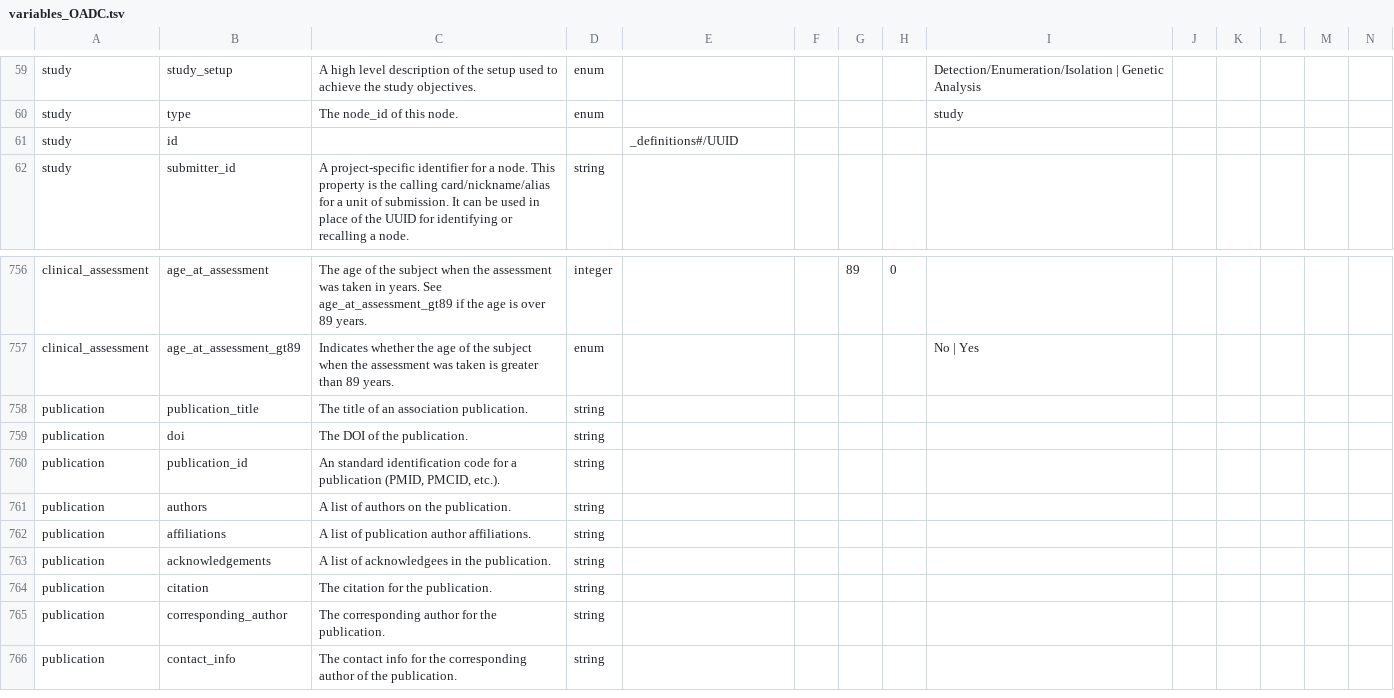
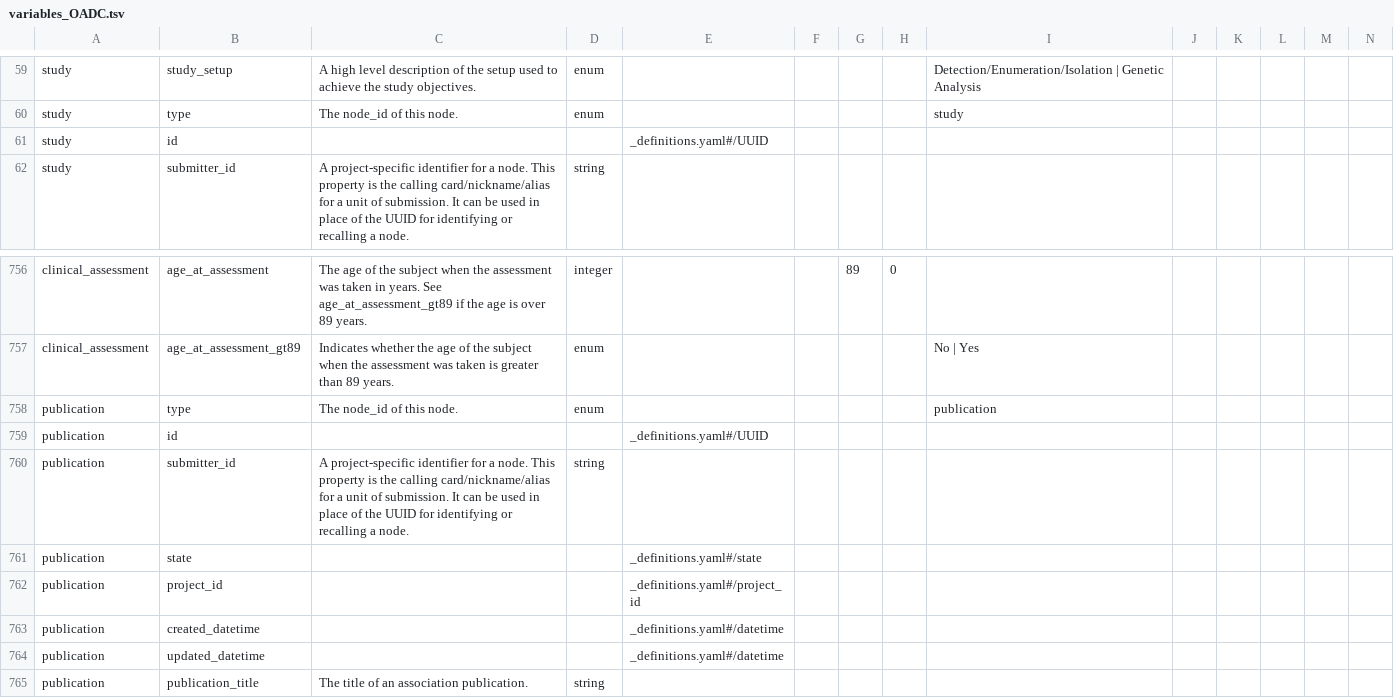
Before and after one commit to uc-cdis/openneuro_dictionary, a TSV file: gdcdictionary/tsvs/variables_OADC.tsv, drawn as a sheet; only a part is shown, gaps mark what is left out; the shorter side is filled out with more unchanged rows; rows hold the shown columns only; the diff names each change by its address in the sheet, - before the commit and + after, or states it on an @@ line.

Commit message:
ran yaml2tsv and tsv2yaml

```diff
--- a/gdcdictionary/tsvs/variables_OADC.tsv
+++ b/gdcdictionary/tsvs/variables_OADC.tsv
-E61: _definitions#/UUID
+E61: _definitions.yaml#/UUID
+row 758: publication | type | The node_id of this node. | enum |  |  |  |  | publication
+row 759: publication | id |  |  | _definitions.yaml#/UUID
+row 760: publication | submitter_id | A project-specific identifier for a node. This property is the calling card/nickname/alias for a unit of submission. It can be used in place of the UUID for identifying or recalling a node. | string
+row 761: publication | state |  |  | _definitions.yaml#/state
+row 762: publication | project_id |  |  | _definitions.yaml#/project_id
+row 763: publication | created_datetime |  |  | _definitions.yaml#/datetime
+row 764: publication | updated_datetime |  |  | _definitions.yaml#/datetime
```
Also changed, not shown: gdcdictionary/tsvs/nodes_OADC.tsv, 18 other files.
